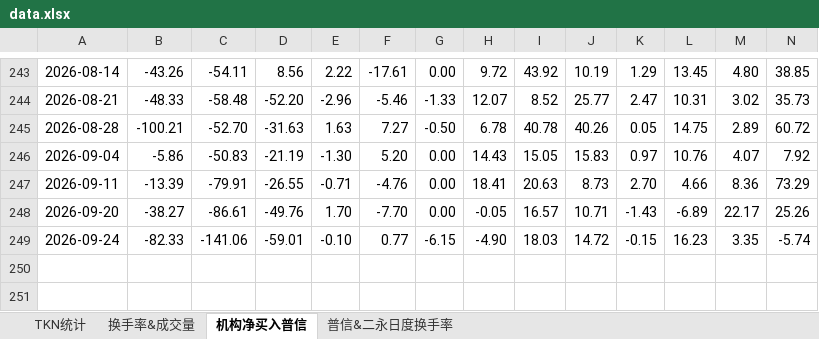
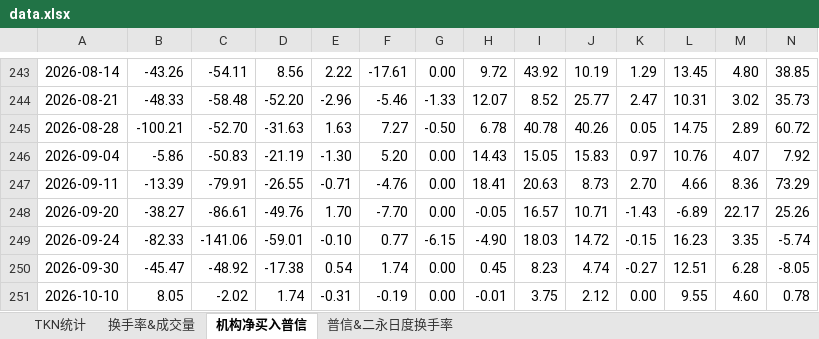
Before and after one commit to cayinc/puxin-bond-liquidity, an Excel workbook: data.xlsx, sheet 机构净买入普信, drawn as a sheet; only a part is shown, gaps mark what is left out; values as stored, in another font and other column widths than the file's, no borders; charts and pictures not drawn; rows hold the shown columns only; the diff names each change by its address in the sheet, - before the commit and + after, or states it on an @@ line.

Commit message:
Add files via upload

```diff
--- a/data.xlsx (sheet 机构净买入普信)
+++ b/data.xlsx (sheet 机构净买入普信)
+row 250: 2026-09-30 | -45.47 | -48.92 | -17.38 | 0.54 | 1.74 | 0.00 | 0.45 | 8.23 | 4.74 | -0.27 | 12.51 | 6.28 | -8.05
+row 251: 2026-10-10 | 8.05 | -2.02 | 1.74 | -0.31 | -0.19 | 0.00 | -0.01 | 3.75 | 2.12 | 0.00 | 9.55 | 4.60 | 0.78
```
Also changed, not shown: sheet 换手率&成交量, sheet TKN统计, sheet 普信&二永日度换手率, charts or pictures.
